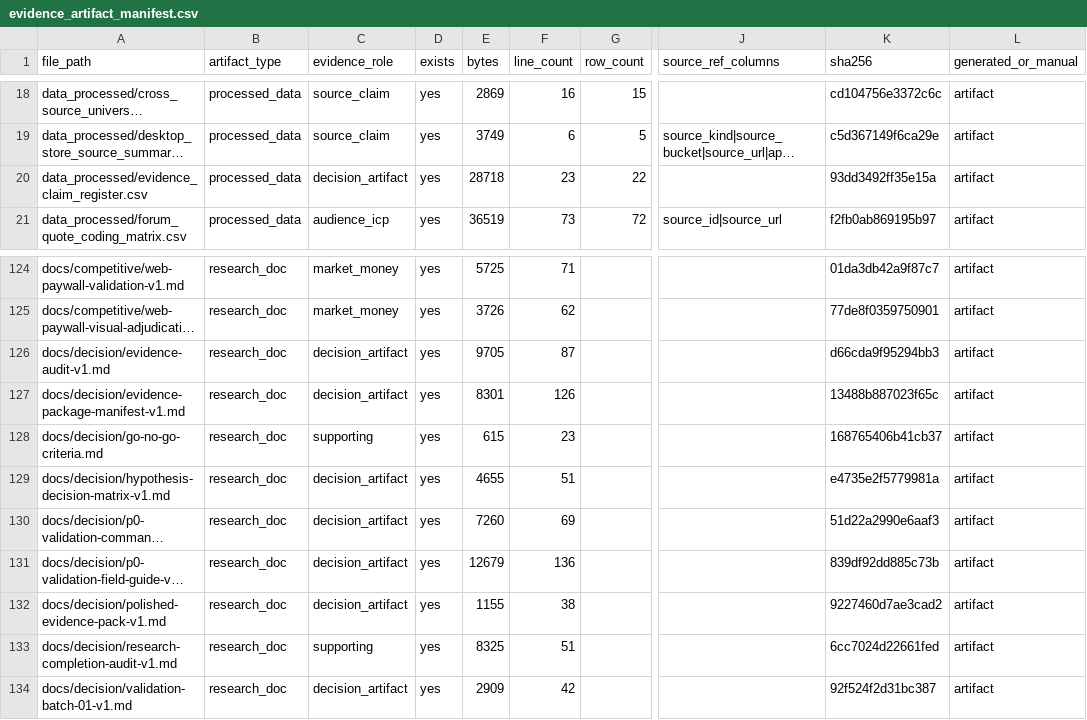
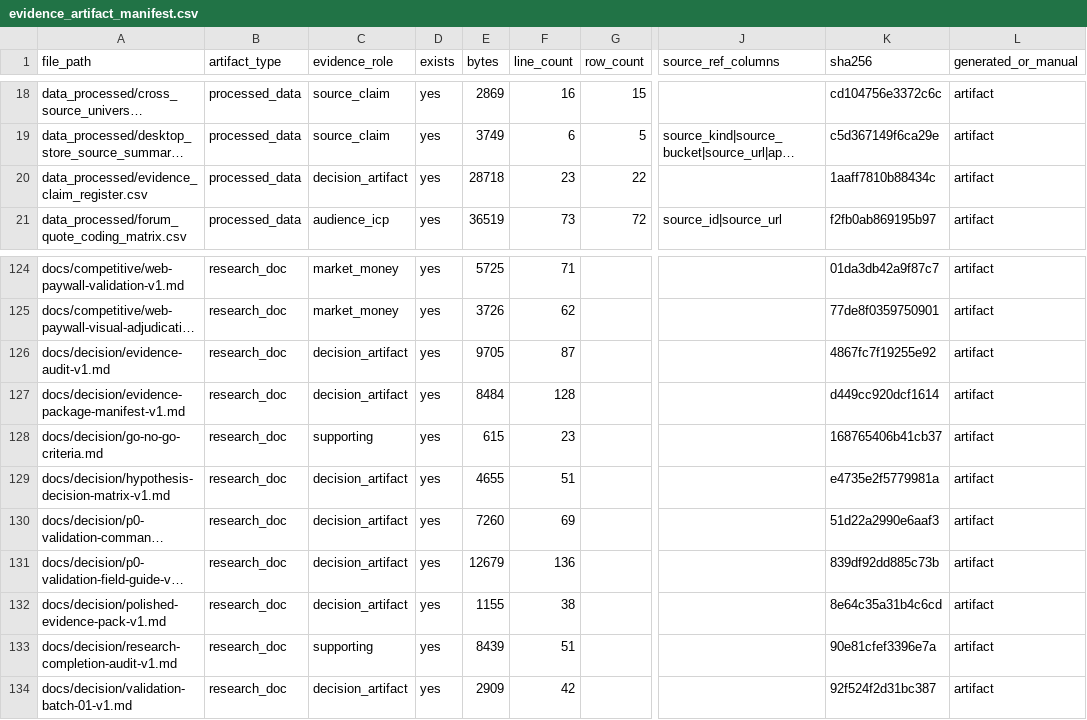
Before and after one commit to kirbudilov01/alina-research, a CSV file: data_processed/evidence_artifact_manifest.csv, drawn as a sheet; only a part is shown, gaps mark what is left out; long unchanged cells end in …; the diff covers the shown part only; the diff names each change by its address in the sheet, - before the commit and + after, or states it on an @@ line.

```diff
--- a/data_processed/evidence_artifact_manifest.csv
+++ b/data_processed/evidence_artifact_manifest.csv
-K20 (sha256): 93dd3492ff35e15a
+K20 (sha256): 1aaff7810b88434c
-K126 (sha256): d66cda9f95294bb3
+K126 (sha256): 4867fc7f19255e92
-E127 (bytes): 8301
+E127 (bytes): 8484
-F127 (line_count): 126
+F127 (line_count): 128
-K127 (sha256): 13488b887023f65c
+K127 (sha256): d449cc920dcf1614
-K132 (sha256): 9227460d7ae3cad2
+K132 (sha256): 8e64c35a31b4c6cd
-E133 (bytes): 8325
+E133 (bytes): 8439
-K133 (sha256): 6cc7024d22661fed
+K133 (sha256): 90e81cfef3396e7a
```
Also changed, not shown: 4 added rows and 20 edited cells elsewhere in this file, data_processed/research_completion_audit.csv, 13 other files.
